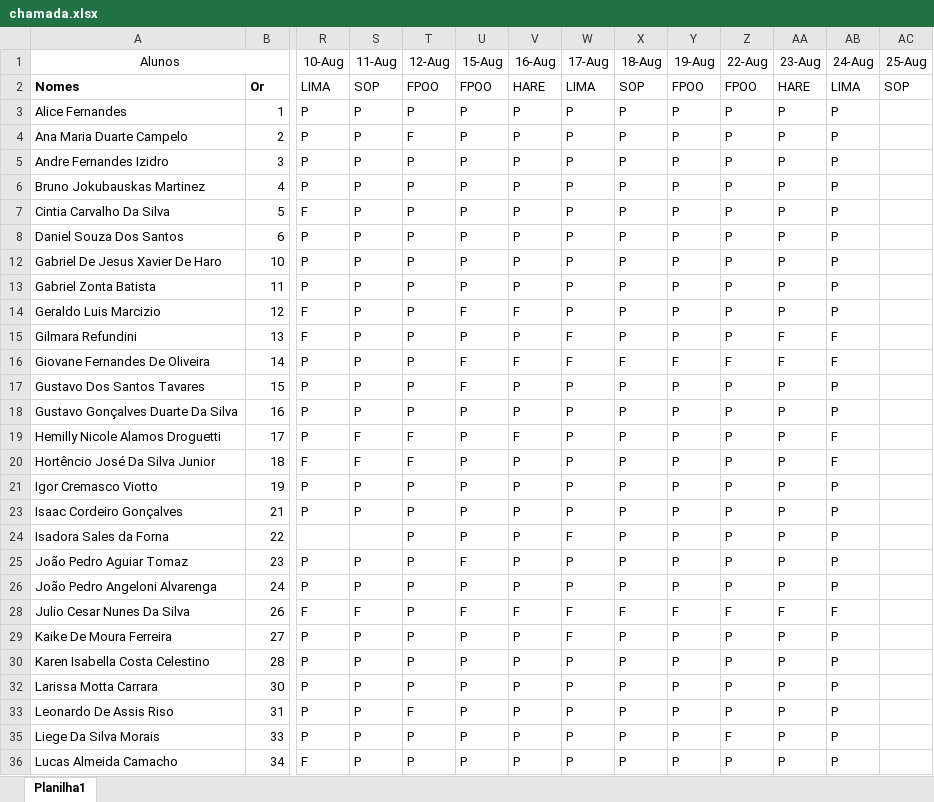
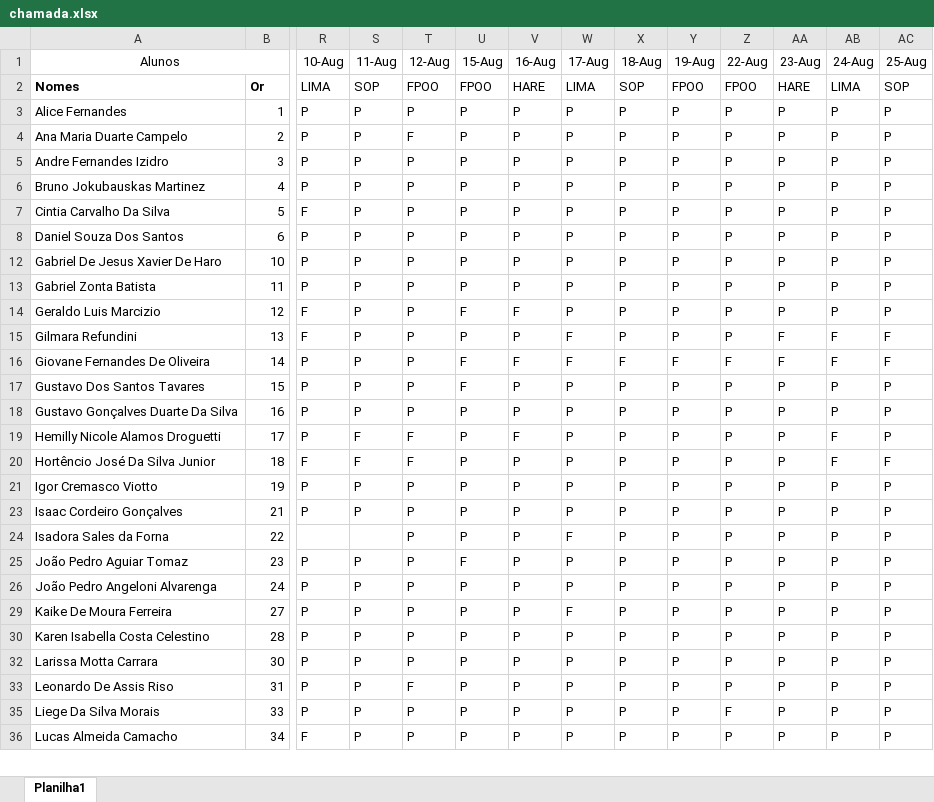
Before and after one commit to wellifabio/senai2022, an Excel workbook: 1des/chamada.xlsx, sheet Planilha1, drawn as a sheet; only a part is shown, gaps mark what is left out; values as stored, in another font and other column widths than the file's, no borders; conditional formats not drawn; rows hold the shown columns only; the diff covers the shown part only; the diff names each change by its address in the sheet, - before the commit and + after, or states it on an @@ line.

Commit message:
Chamada 25-08 1DES

```diff
--- a/1des/chamada.xlsx (sheet Planilha1)
+++ b/1des/chamada.xlsx (sheet Planilha1)
-AC3:AC8 (25-Aug): (empty)
+AC3:AC8 (25-Aug): P
-AC12:AC14 (25-Aug): (empty)
+AC12:AC14 (25-Aug): P
-AC15:AC16 (25-Aug): (empty)
+AC15:AC16 (25-Aug): F
-AC17:AC19 (25-Aug): (empty)
+AC17:AC19 (25-Aug): P
-AC20 (25-Aug): (empty)
+AC20 (25-Aug): F
-AC21 (25-Aug): (empty)
+AC21 (25-Aug): P
-AC23:AC26 (25-Aug): (empty)
+AC23:AC26 (25-Aug): P
@@ row 28 hidden: Julio Cesar Nunes Da Silva | 26 | F | F | P | F | F | F | F | F | F | F | F @@
-AC29:AC30 (25-Aug): (empty)
+AC29:AC30 (25-Aug): P
-AC32:AC33 (25-Aug): (empty)
+AC32:AC33 (25-Aug): P
-AC35:AC36 (25-Aug): (empty)
+AC35:AC36 (25-Aug): P
```
Also changed, not shown: 12 edited cells elsewhere in this sheet.
